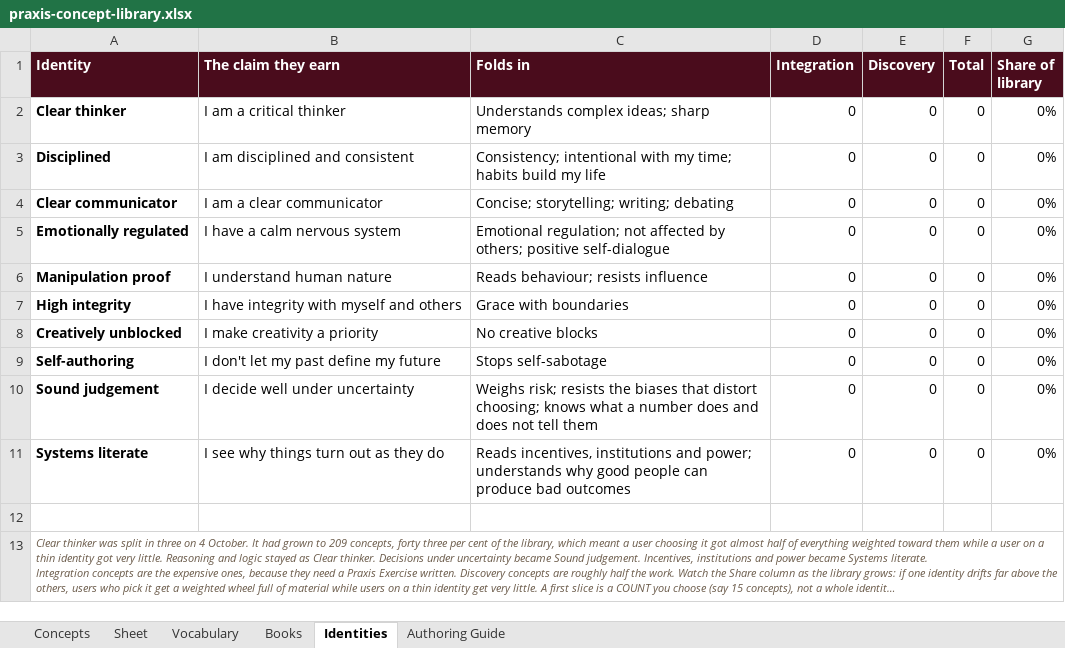
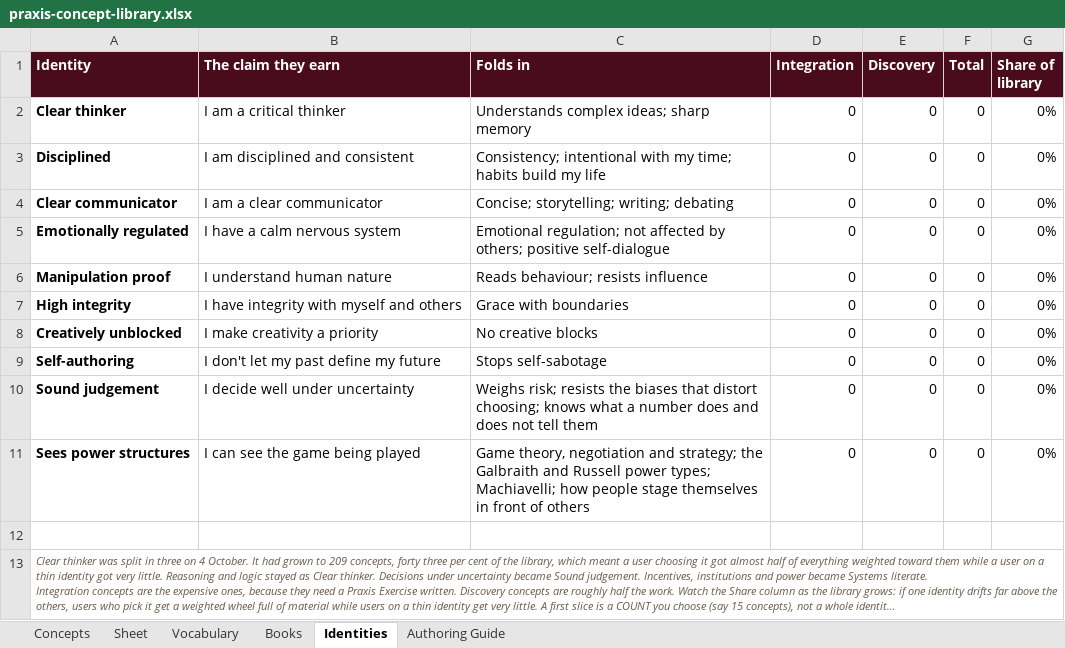
Before and after one commit to AuthoraAcquisition/PraxisNow, an Excel workbook: content/praxis-concept-library.xlsx, sheet Identities, drawn as a sheet; long unchanged cells end in …; values as stored, in another font and other column widths than the file's, no borders; the diff names each change by its address in the sheet, - before the commit and + after, or states it on an @@ line.

```diff
--- a/content/praxis-concept-library.xlsx (sheet Identities)
+++ b/content/praxis-concept-library.xlsx (sheet Identities)
-A11 (Identity): Systems literate
+A11 (Identity): Sees power structures
-B11 (The claim they earn): I see why things turn out as they do
+B11 (The claim they earn): I can see the game being played
-C11 (Folds in): Reads incentives, institutions and power; understands why good people can produce bad outcomes
+C11 (Folds in): Game theory, negotiation and strategy; the Galbraith and Russell power types; Machiavelli; how people stage themselves in front of others
```
Also changed, not shown: sheet Concepts, sheet Vocabulary, 3 other files.
